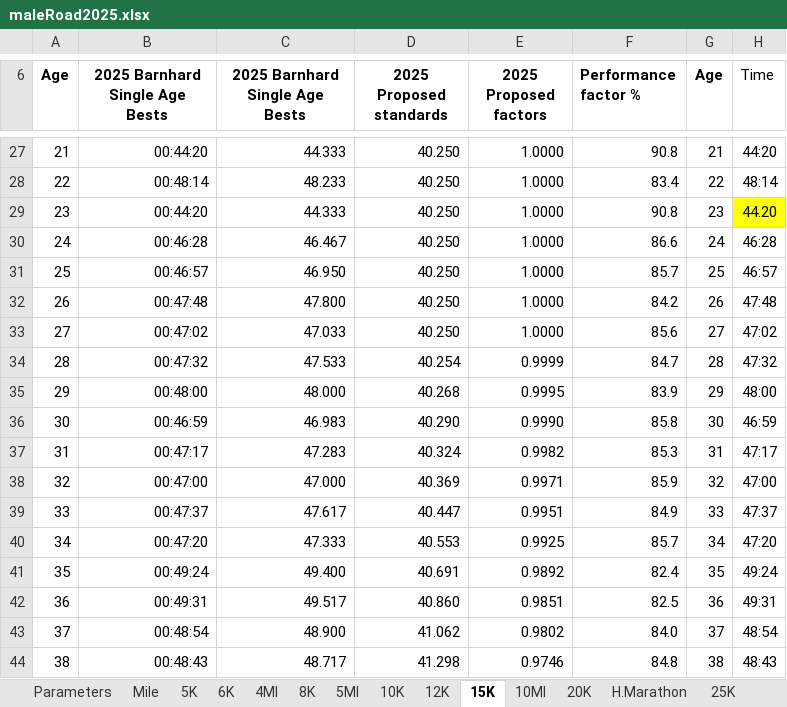
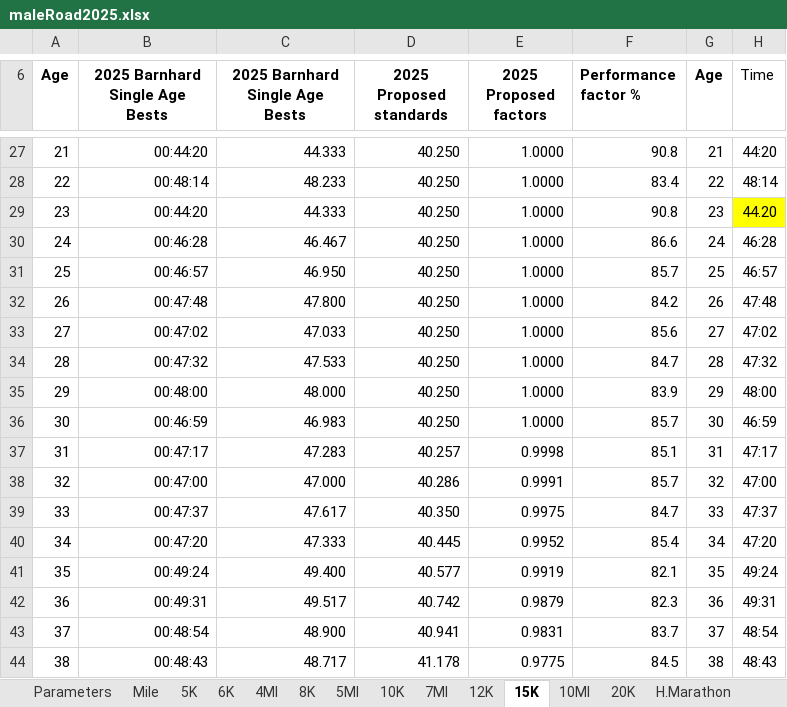
Before and after one commit to AlanLyttonJones/Age-Grade-Tables, an Excel workbook: 2025 Files/maleRoad2025.xlsx, sheet 15K, drawn as a sheet; only a part is shown, gaps mark what is left out; values as stored, in another font and other column widths than the file's, no borders; charts and pictures not drawn; the diff covers the shown part only; the diff names each change by its address in the sheet, - before the commit and + after, or states it on an @@ line.

Commit message:
Add files via upload
The standards were approved 2025-01-10 by Masters Long Distance Running (MLDR) of USA Track&Field (USATF)

```diff
--- a/2025 Files/maleRoad2025.xlsx (sheet 15K)
+++ b/2025 Files/maleRoad2025.xlsx (sheet 15K)
+sheet tab: 7MI
-D34 (2025 Proposed standards): 40.254
+D34 (2025 Proposed standards): 40.250
-E34 (2025 Proposed factors): 0.9999
+E34 (2025 Proposed factors): 1.0000
-D35 (2025 Proposed standards): 40.268
+D35 (2025 Proposed standards): 40.250
-E35 (2025 Proposed factors): 0.9995
+E35 (2025 Proposed factors): 1.0000
-D36 (2025 Proposed standards): 40.290
+D36 (2025 Proposed standards): 40.250
-E36 (2025 Proposed factors): 0.9990
+E36 (2025 Proposed factors): 1.0000
-F36 (Performance factor %): 85.8
+F36 (Performance factor %): 85.7
-D37 (2025 Proposed standards): 40.324
+D37 (2025 Proposed standards): 40.257
-E37 (2025 Proposed factors): 0.9982
+E37 (2025 Proposed factors): 0.9998
-F37 (Performance factor %): 85.3
+F37 (Performance factor %): 85.1
-D38 (2025 Proposed standards): 40.369
+D38 (2025 Proposed standards): 40.286
-E38 (2025 Proposed factors): 0.9971
+E38 (2025 Proposed factors): 0.9991
-F38 (Performance factor %): 85.9
+F38 (Performance factor %): 85.7
-D39 (2025 Proposed standards): 40.447
+D39 (2025 Proposed standards): 40.350
-E39 (2025 Proposed factors): 0.9951
+E39 (2025 Proposed factors): 0.9975
-F39 (Performance factor %): 84.9
+F39 (Performance factor %): 84.7
-D40 (2025 Proposed standards): 40.553
+D40 (2025 Proposed standards): 40.445
-E40 (2025 Proposed factors): 0.9925
+E40 (2025 Proposed factors): 0.9952
-F40 (Performance factor %): 85.7
+F40 (Performance factor %): 85.4
-D41 (2025 Proposed standards): 40.691
+D41 (2025 Proposed standards): 40.577
-E41 (2025 Proposed factors): 0.9892
+E41 (2025 Proposed factors): 0.9919
-F41 (Performance factor %): 82.4
+F41 (Performance factor %): 82.1
-D42 (2025 Proposed standards): 40.860
+D42 (2025 Proposed standards): 40.742
-E42 (2025 Proposed factors): 0.9851
+E42 (2025 Proposed factors): 0.9879
-F42 (Performance factor %): 82.5
+F42 (Performance factor %): 82.3
-D43 (2025 Proposed standards): 41.062
+D43 (2025 Proposed standards): 40.941
-E43 (2025 Proposed factors): 0.9802
+E43 (2025 Proposed factors): 0.9831
-F43 (Performance factor %): 84.0
+F43 (Performance factor %): 83.7
-D44 (2025 Proposed standards): 41.298
+D44 (2025 Proposed standards): 41.178
-E44 (2025 Proposed factors): 0.9746
+E44 (2025 Proposed factors): 0.9775
-F44 (Performance factor %): 84.8
+F44 (Performance factor %): 84.5
```
Also changed, not shown: 169 edited cells elsewhere in this sheet, sheet Pace, sheet Age Factors, sheet AgeStanSec, sheet Age Stan HMS, sheet 5K, sheet Perf, 13 more sheets, formulas that keep their value, charts or pictures, 2025 Files/femaleRoad2025.xlsx.
